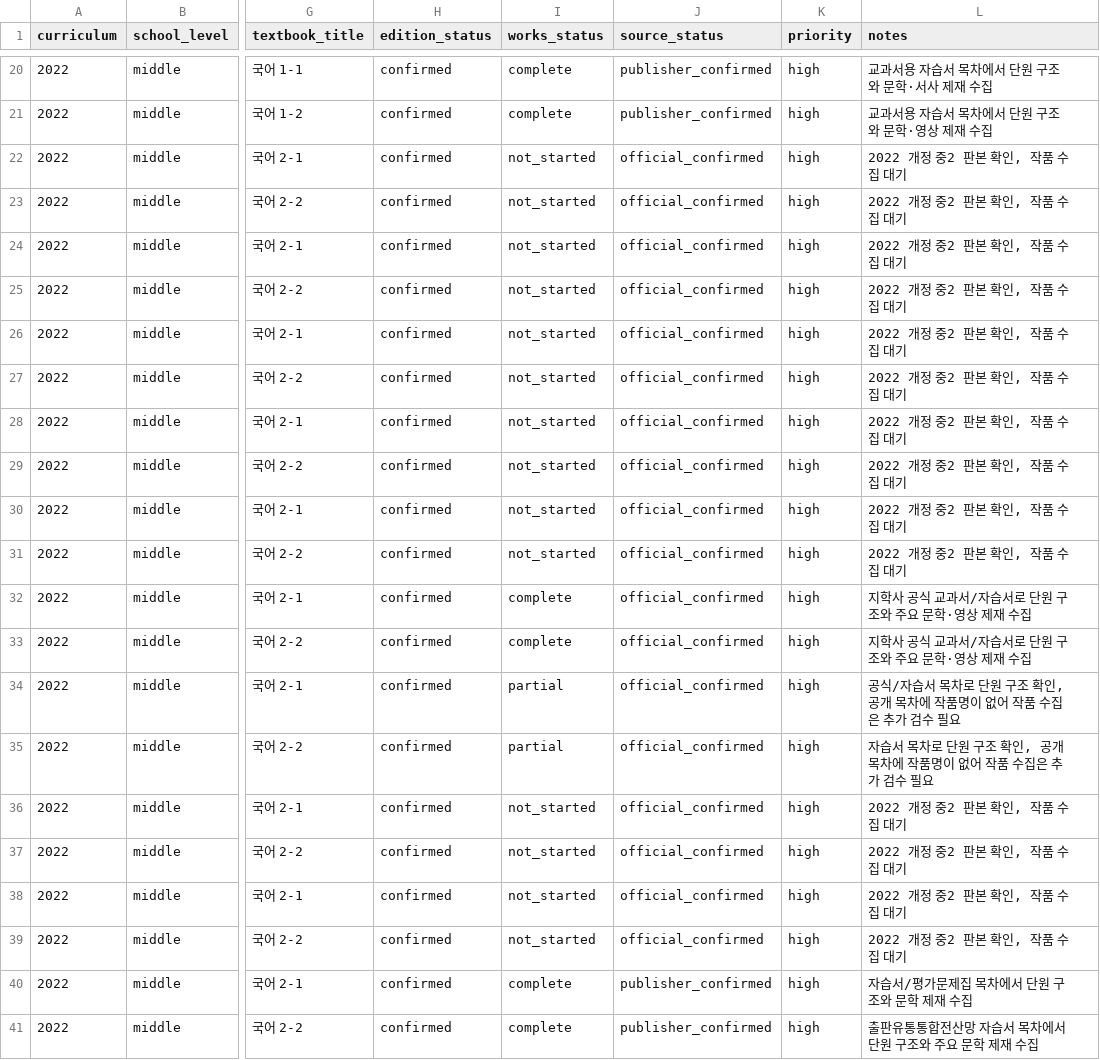
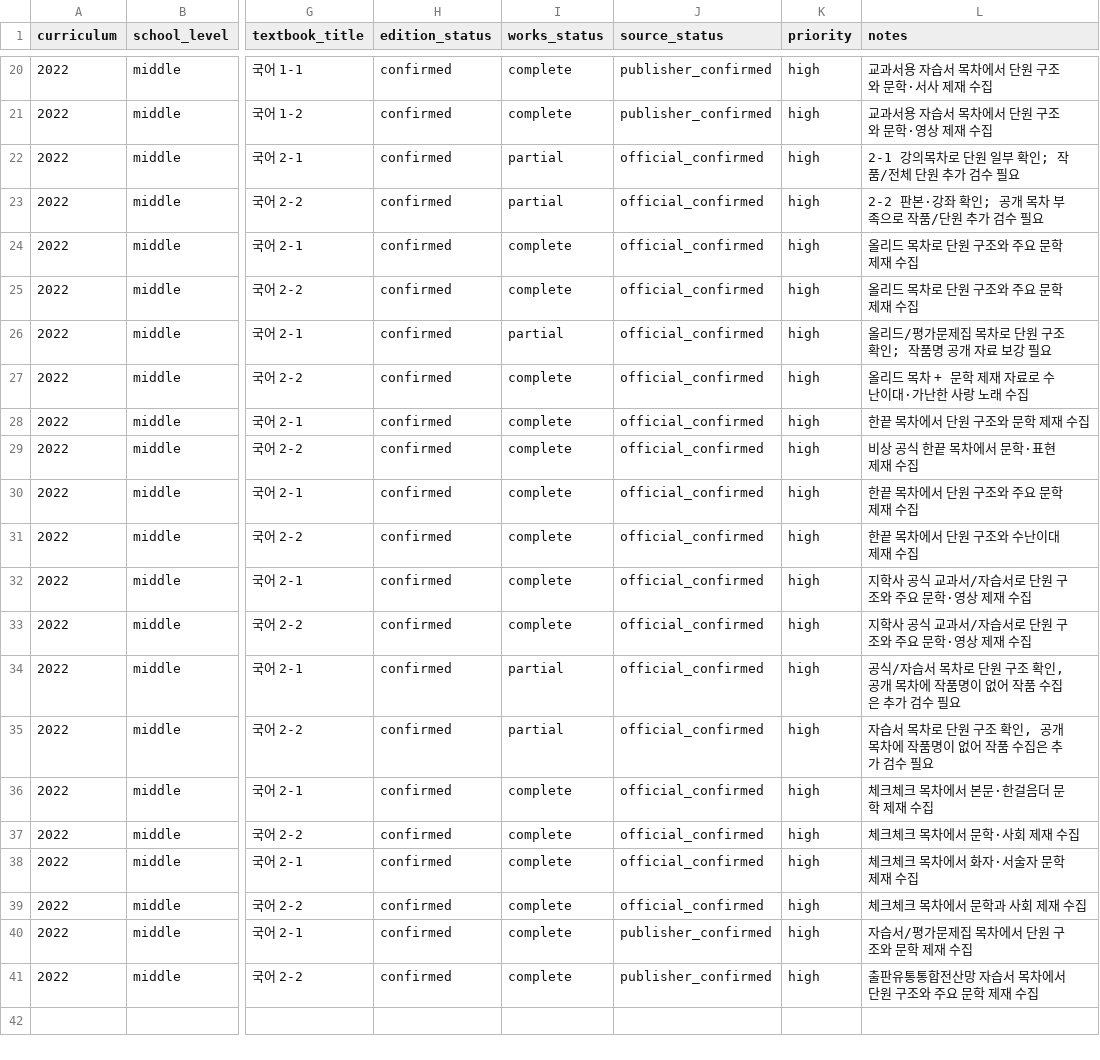
Before and after one commit to barn-burning/deep-reading, a CSV file: data/coverage.csv, drawn as a sheet; only a part is shown, gaps mark what is left out; the diff names each change by its address in the sheet, - before the commit and + after, or states it on an @@ line.

Commit message:
data: advance grade 2 coverage through Chunjae

```diff
--- a/data/coverage.csv
+++ b/data/coverage.csv
-I22:I23 (works_status): not_started
+I22:I23 (works_status): partial
-L22 (notes): 2022 개정 중2 판본 확인, 작품 수집 대기
+L22 (notes): 2-1 강의목차로 단원 일부 확인; 작품/전체 단원 추가 검수 필요
-L23 (notes): 2022 개정 중2 판본 확인, 작품 수집 대기
+L23 (notes): 2-2 판본·강좌 확인; 공개 목차 부족으로 작품/단원 추가 검수 필요
-I24:I25 (works_status): not_started
+I24:I25 (works_status): complete
-L24:L25 (notes): 2022 개정 중2 판본 확인, 작품 수집 대기
+L24:L25 (notes): 올리드 목차로 단원 구조와 주요 문학 제재 수집
-I26 (works_status): not_started
+I26 (works_status): partial
-L26 (notes): 2022 개정 중2 판본 확인, 작품 수집 대기
+L26 (notes): 올리드/평가문제집 목차로 단원 구조 확인; 작품명 공개 자료 보강 필요
-I27:I31 (works_status): not_started
+I27:I31 (works_status): complete
-L27 (notes): 2022 개정 중2 판본 확인, 작품 수집 대기
+L27 (notes): 올리드 목차 + 문학 제재 자료로 수난이대·가난한 사랑 노래 수집
-L28 (notes): 2022 개정 중2 판본 확인, 작품 수집 대기
+L28 (notes): 한끝 목차에서 단원 구조와 문학 제재 수집
-L29 (notes): 2022 개정 중2 판본 확인, 작품 수집 대기
+L29 (notes): 비상 공식 한끝 목차에서 문학·표현 제재 수집
-L30 (notes): 2022 개정 중2 판본 확인, 작품 수집 대기
+L30 (notes): 한끝 목차에서 단원 구조와 주요 문학 제재 수집
-L31 (notes): 2022 개정 중2 판본 확인, 작품 수집 대기
+L31 (notes): 한끝 목차에서 단원 구조와 수난이대 제재 수집
-I36:I39 (works_status): not_started
+I36:I39 (works_status): complete
-L36 (notes): 2022 개정 중2 판본 확인, 작품 수집 대기
+L36 (notes): 체크체크 목차에서 본문·한걸음더 문학 제재 수집
-L37 (notes): 2022 개정 중2 판본 확인, 작품 수집 대기
+L37 (notes): 체크체크 목차에서 문학·사회 제재 수집
-L38 (notes): 2022 개정 중2 판본 확인, 작품 수집 대기
+L38 (notes): 체크체크 목차에서 화자·서술자 문학 제재 수집
-L39 (notes): 2022 개정 중2 판본 확인, 작품 수집 대기
+L39 (notes): 체크체크 목차에서 문학과 사회 제재 수집
```
